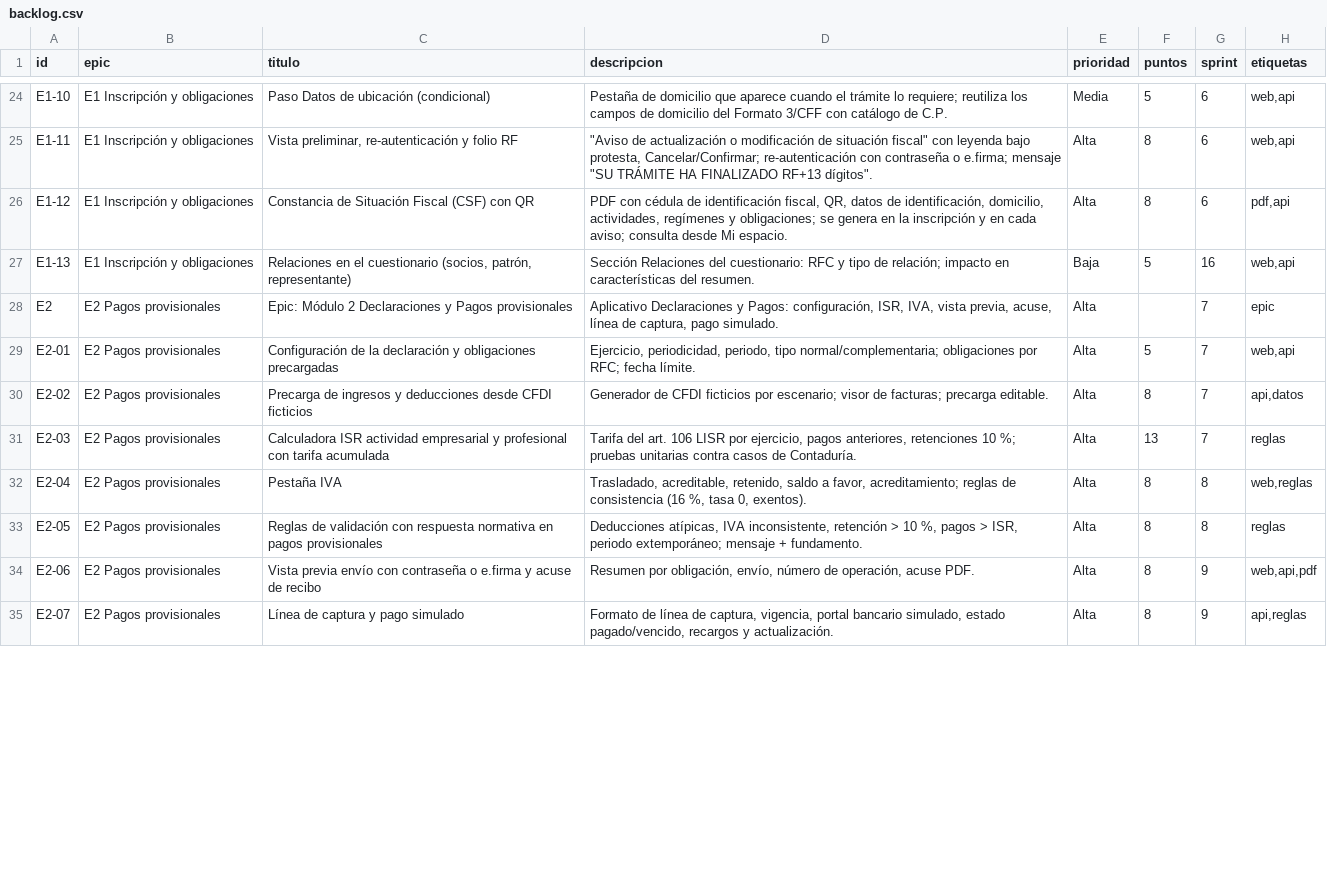
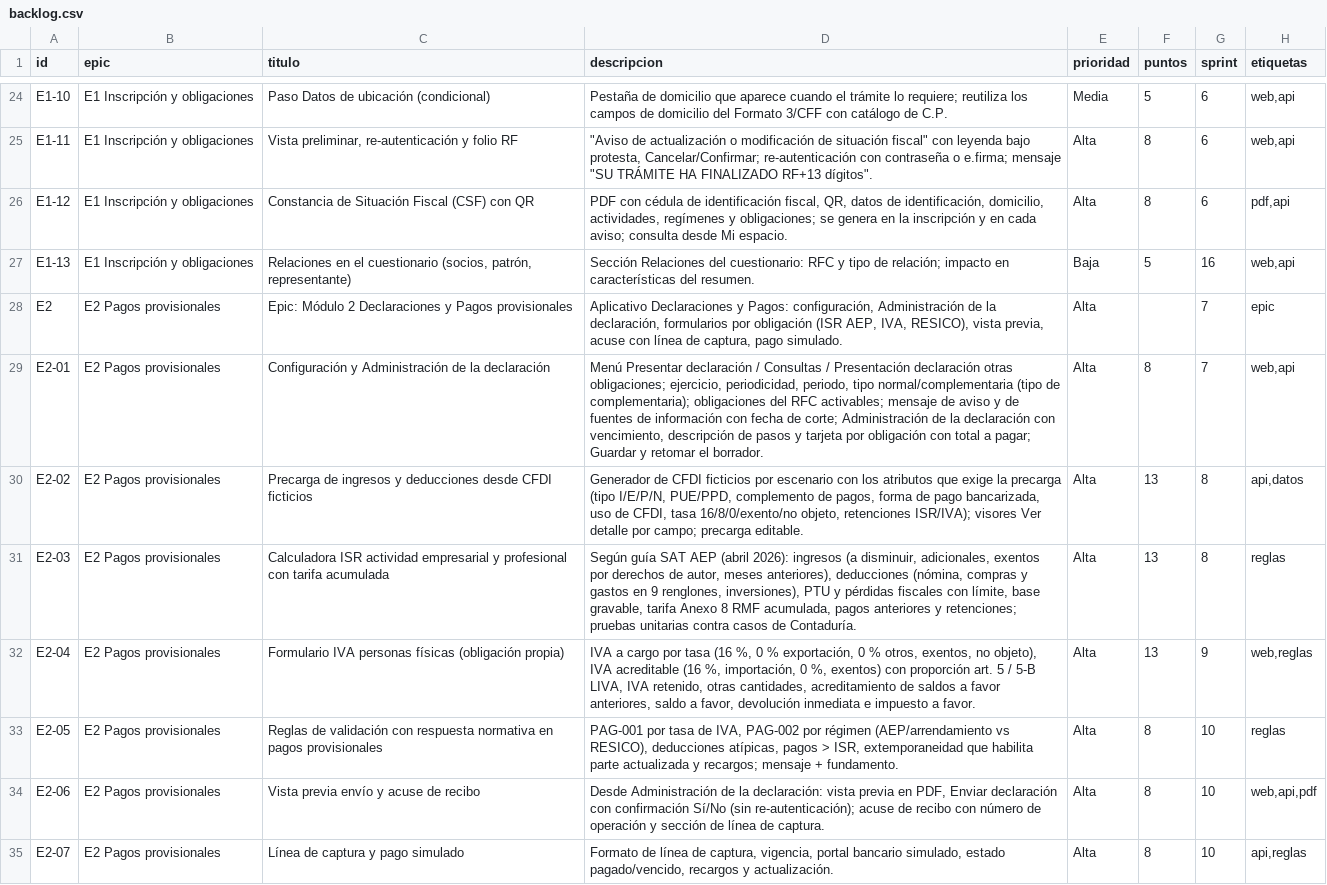
Before and after one commit to edelpinovs/ssat, a CSV file: backlog/backlog.csv, drawn as a sheet; only a part is shown, gaps mark what is left out; the diff covers the shown part only.

```diff
--- a/backlog/backlog.csv
+++ b/backlog/backlog.csv
@@ -27,9 +27,9 @@ E1-12,E1 Inscripción y obligaciones,Constancia de Situación Fiscal (CSF) con Q
 E1-13,E1 Inscripción y obligaciones,"Relaciones en el cuestionario (socios, patrón, representante)",Sección Relaciones del cuestionario: RFC y tipo de relación; impacto en características del resumen.,Baja,5,16,"web,api"
-E2,E2 Pagos provisionales,Epic: Módulo 2 Declaraciones y Pagos provisionales,"Aplicativo Declaraciones y Pagos: configuración, ISR, IVA, vista previa, acuse, línea de captura, pago simulado.",Alta,,7,epic
-E2-01,E2 Pagos provisionales,Configuración de la declaración y obligaciones precargadas,"Ejercicio, periodicidad, periodo, tipo normal/complementaria; obligaciones por RFC; fecha límite.",Alta,5,7,"web,api"
-E2-02,E2 Pagos provisionales,Precarga de ingresos y deducciones desde CFDI ficticios,Generador de CFDI ficticios por escenario; visor de facturas; precarga editable.,Alta,8,7,"api,datos"
-E2-03,E2 Pagos provisionales,Calculadora ISR actividad empresarial y profesional con tarifa acumulada,"Tarifa del art. 106 LISR por ejercicio, pagos anteriores, retenciones 10 %; pruebas unitarias contra casos de Contaduría.",Alta,13,7,reglas
-E2-04,E2 Pagos provisionales,Pestaña IVA,"Trasladado, acreditable, retenido, saldo a favor, acreditamiento; reglas de consistencia (16 %, tasa 0, exentos).",Alta,8,8,"web,reglas"
-E2-05,E2 Pagos provisionales,Reglas de validación con respuesta normativa en pagos provisionales,"Deducciones atípicas, IVA inconsistente, retención > 10 %, pagos > ISR, periodo extemporáneo; mensaje + fundamento.",Alta,8,8,reglas
-E2-06,E2 Pagos provisionales,Vista previa envío con contraseña o e.firma y acuse de recibo,"Resumen por obligación, envío, número de operación, acuse PDF.",Alta,8,9,"web,api,pdf"
-E2-07,E2 Pagos provisionales,Línea de captura y pago simulado,"Formato de línea de captura, vigencia, portal bancario simulado, estado pagado/vencido, recargos y actualización.",Alta,8,9,"api,reglas"
+E2,E2 Pagos provisionales,Epic: Módulo 2 Declaraciones y Pagos provisionales,"Aplicativo Declaraciones y Pagos: configuración, Administración de la declaración, formularios por obligación (ISR AEP, IVA, RESICO), vista previa, acuse con línea de captura, pago simulado.",Alta,,7,epic
+E2-01,E2 Pagos provisionales,Configuración y Administración de la declaración,"Menú Presentar declaración / Consultas / Presentación declaración otras obligaciones; ejercicio, periodicidad, periodo, tipo normal/complementaria (tipo de complementaria); obligaciones del RFC activables; mensaje de aviso y de fuentes de información con fecha de corte; Administración de la declaración con vencimiento, descripción de pasos y tarjeta por obligación con total a pagar; Guardar y retomar el borrador.",Alta,8,7,"web,api"
+E2-02,E2 Pagos provisionales,Precarga de ingresos y deducciones desde CFDI ficticios,"Generador de CFDI ficticios por escenario con los atributos que exige la precarga (tipo I/E/P/N, PUE/PPD, complemento de pagos, forma de pago bancarizada, uso de CFDI, tasa 16/8/0/exento/no objeto, retenciones ISR/IVA); visores Ver detalle por campo; precarga editable.",Alta,13,8,"api,datos"
+E2-03,E2 Pagos provisionales,Calculadora ISR actividad empresarial y profesional con tarifa acumulada,"Según guía SAT AEP (abril 2026): ingresos (a disminuir, adicionales, exentos por derechos de autor, meses anteriores), deducciones (nómina, compras y gastos en 9 renglones, inversiones), PTU y pérdidas fiscales con límite, base gravable, tarifa Anexo 8 RMF acumulada, pagos anteriores y retenciones; pruebas unitarias contra casos de Contaduría.",Alta,13,8,reglas
+E2-04,E2 Pagos provisionales,Formulario IVA personas físicas (obligación propia),"IVA a cargo por tasa (16 %, 0 % exportación, 0 % otros, exentos, no objeto), IVA acreditable (16 %, importación, 0 %, exentos) con proporción art. 5 / 5-B LIVA, IVA retenido, otras cantidades, acreditamiento de saldos a favor anteriores, saldo a favor, devolución inmediata e impuesto a favor.",Alta,13,9,"web,reglas"
+E2-05,E2 Pagos provisionales,Reglas de validación con respuesta normativa en pagos provisionales,"PAG-001 por tasa de IVA, PAG-002 por régimen (AEP/arrendamiento vs RESICO), deducciones atípicas, pagos > ISR, extemporaneidad que habilita parte actualizada y recargos; mensaje + fundamento.",Alta,8,10,reglas
+E2-06,E2 Pagos provisionales,Vista previa envío y acuse de recibo,"Desde Administración de la declaración: vista previa en PDF, Enviar declaración con confirmación Sí/No (sin re-autenticación); acuse de recibo con número de operación y sección de línea de captura.",Alta,8,10,"web,api,pdf"
+E2-07,E2 Pagos provisionales,Línea de captura y pago simulado,"Formato de línea de captura, vigencia, portal bancario simulado, estado pagado/vencido, recargos y actualización.",Alta,8,10,"api,reglas"
```
Also changed, not shown: 6 added rows and 29 edited cells elsewhere in this file, 12 other files.
